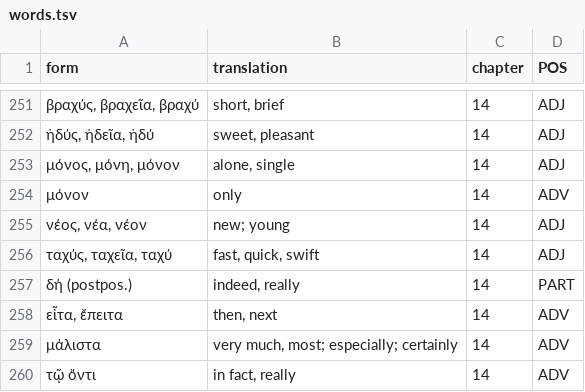
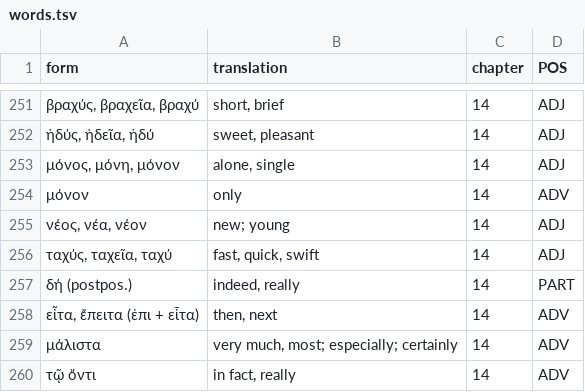
Before and after one commit to willf/shelmerdine-greek, a TSV file: data/words.tsv, drawn as a sheet; only a part is shown, gaps mark what is left out.

Commit message:
chapter 14

```diff
--- a/data/words.tsv
+++ b/data/words.tsv
@@ -257,3 +257,3 @@ form	translation	chapter	POS
 δή (postpos.)	indeed, really	14	PART
-εἶτα, ἔπειτα	then, next	14	ADV
+εἶτα, ἔπειτα (ἐπι + εἷτα)	then, next	14	ADV
 μάλιστα	very much, most; especially; certainly	14	ADV
```
Also changed, not shown: 1 other file.
